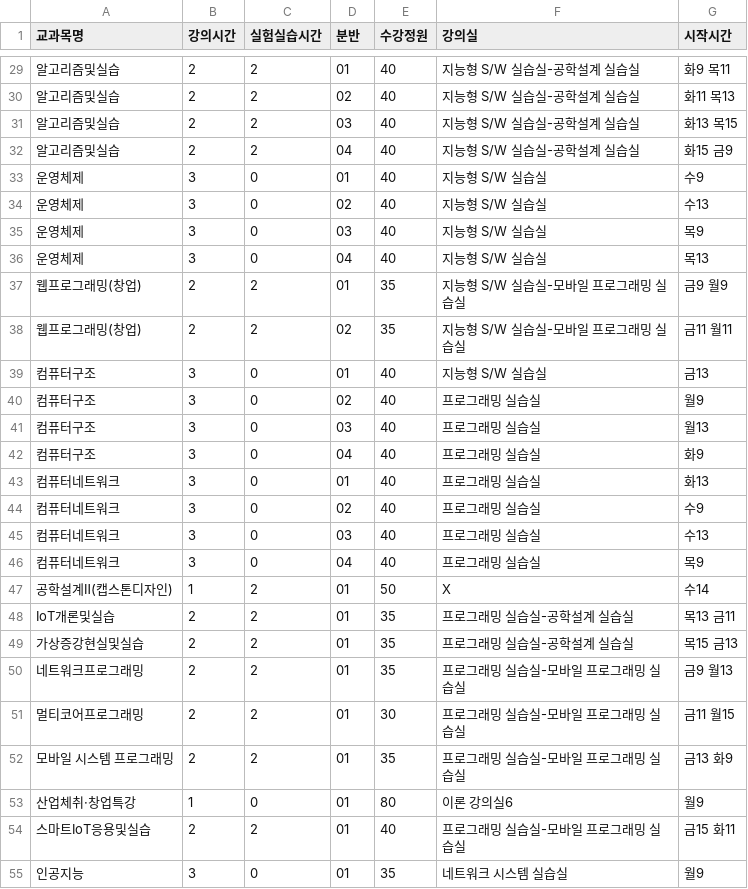
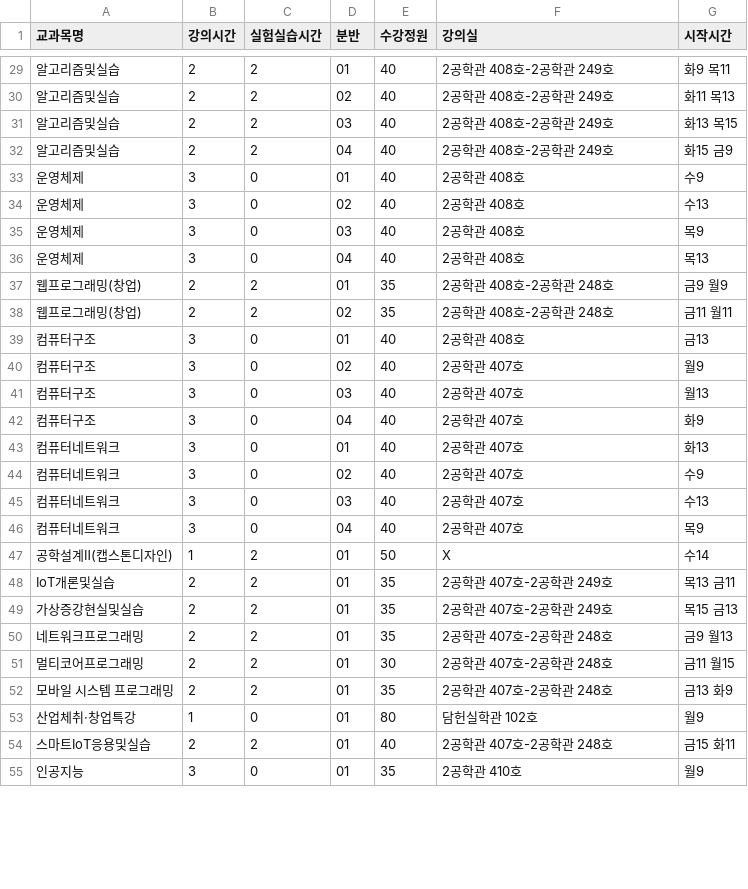
Before and after one commit to ChoiSeonMun/SchedulerAgent, a CSV file: agent-env/Result/Result1.csv, drawn as a sheet; only a part is shown, gaps mark what is left out; the diff covers the shown part only; the diff names each change by its address in the sheet, - before the commit and + after, or states it on an @@ line.

```diff
--- a/agent-env/Result/Result1.csv
+++ b/agent-env/Result/Result1.csv
-F29:F32 (강의실): 지능형 S/W 실습실-공학설계 실습실
+F29:F32 (강의실): 2공학관 408호-2공학관 249호
-F33:F36 (강의실): 지능형 S/W 실습실
+F33:F36 (강의실): 2공학관 408호
-F37:F38 (강의실): 지능형 S/W 실습실-모바일 프로그래밍 실습실
+F37:F38 (강의실): 2공학관 408호-2공학관 248호
-F39 (강의실): 지능형 S/W 실습실
+F39 (강의실): 2공학관 408호
-F40:F46 (강의실): 프로그래밍 실습실
+F40:F46 (강의실): 2공학관 407호
-F48:F49 (강의실): 프로그래밍 실습실-공학설계 실습실
+F48:F49 (강의실): 2공학관 407호-2공학관 249호
-F50:F52 (강의실): 프로그래밍 실습실-모바일 프로그래밍 실습실
+F50:F52 (강의실): 2공학관 407호-2공학관 248호
-F53 (강의실): 이론 강의실6
+F53 (강의실): 담헌실학관 102호
-F54 (강의실): 프로그래밍 실습실-모바일 프로그래밍 실습실
+F54 (강의실): 2공학관 407호-2공학관 248호
-F55 (강의실): 네트워크 시스템 실습실
+F55 (강의실): 2공학관 410호
```
Also changed, not shown: 34 edited cells elsewhere in this file, 2 other files.
